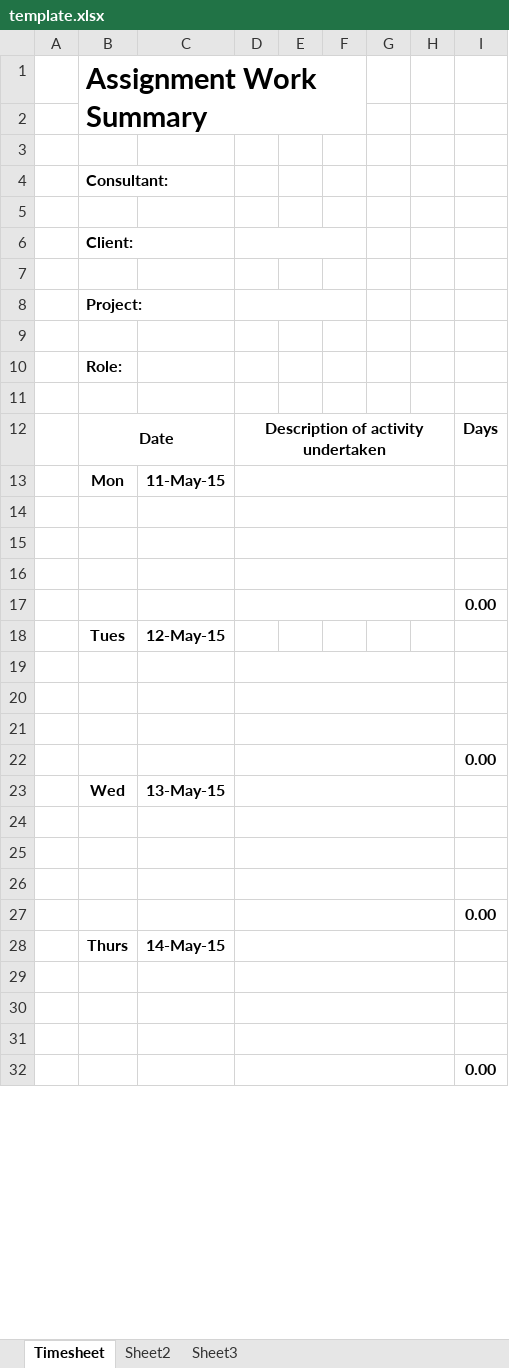
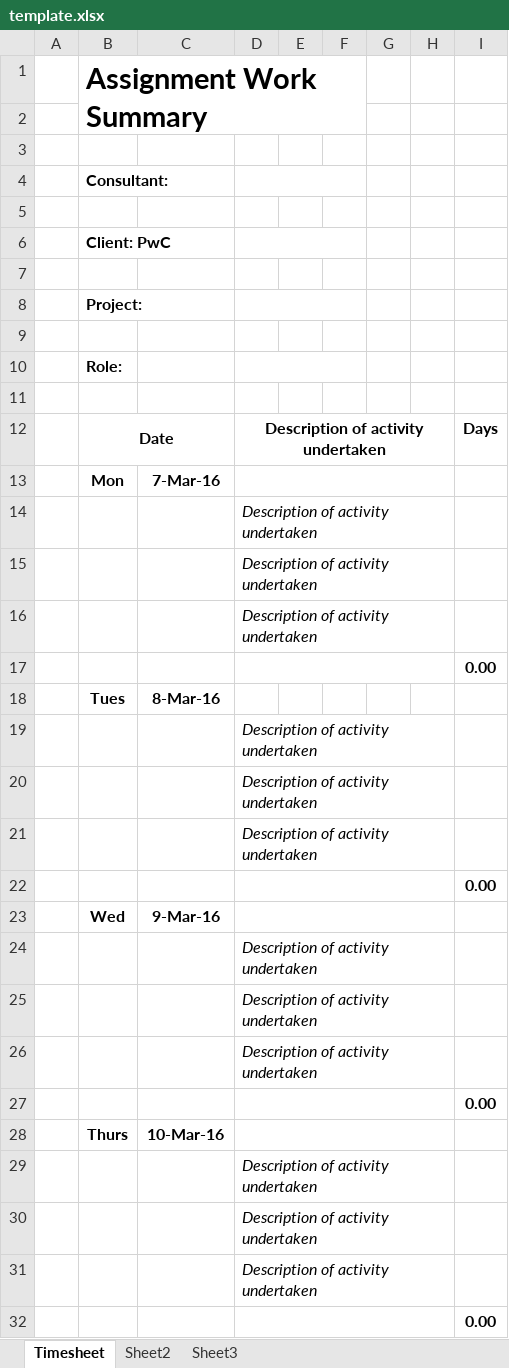
Before and after one commit to iainp999/rp-timesheet, an Excel workbook: template.xlsx, sheet Timesheet, drawn as a sheet; only a part is shown; values as stored, in another font and other column widths than the file's, no borders; charts and pictures not drawn; the diff covers the shown part only; the diff names each change by its address in the sheet, - before the commit and + after, or states it on an @@ line.

Commit message:
Updates for new template.

```diff
--- a/template.xlsx (sheet Timesheet)
+++ b/template.xlsx (sheet Timesheet)
+D4:F4 merged
-B6: Client:
+B6: Client: PwC
+D10:F10 merged
-C13: 11-May-15
+C13: 7-Mar-16
-D14:D16: (empty)
+D14:D16: Description of activity undertaken
-C18: 12-May-15
+C18: 8-Mar-16
-D19:D21: (empty)
+D19:D21: Description of activity undertaken
-C23: 13-May-15
+C23: 9-Mar-16
-D24:D26: (empty)
+D24:D26: Description of activity undertaken
-C28: 14-May-15
+C28: 10-Mar-16
-D29:D31: (empty)
+D29:D31: Description of activity undertaken
```
Also changed, not shown: 11 edited cells and cell formats elsewhere in this sheet, formulas that keep their value, charts or pictures, 1 other file.
